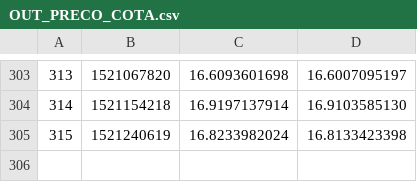
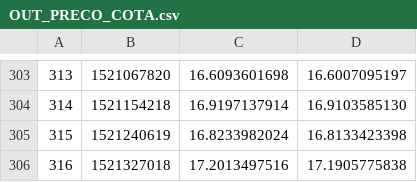
Before and after one commit to filhohao/filhohao.github.io, a CSV file: OUT_PRECO_COTA.csv, drawn as a sheet; only a part is shown, gaps mark what is left out; the diff names each change by its address in the sheet, - before the commit and + after, or states it on an @@ line.

Commit message:
latest update

```diff
--- a/OUT_PRECO_COTA.csv
+++ b/OUT_PRECO_COTA.csv
+row 306: 316 | 1521327018 | 17.2013497516 | 17.1905775838
```
